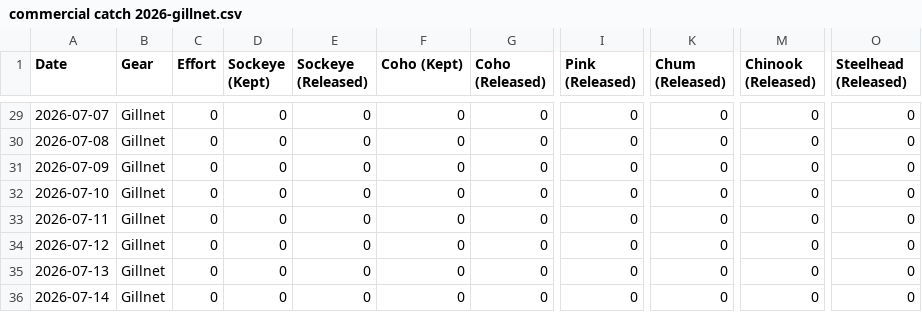
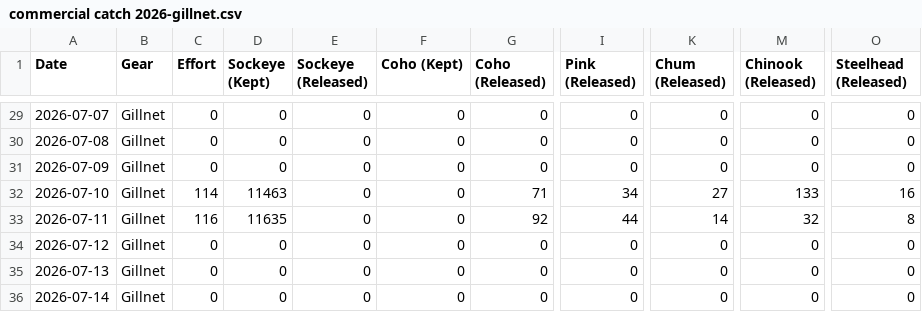
Before and after one commit to Coastland-Research/skeena-salmon-inseason-updates, a CSV file: data/current_year/commercial catch 2026-gillnet.csv, drawn as a sheet; only a part is shown, gaps mark what is left out; the diff names each change by its address in the sheet, - before the commit and + after, or states it on an @@ line.

```diff
--- a/data/current_year/commercial catch 2026-gillnet.csv
+++ b/data/current_year/commercial catch 2026-gillnet.csv
-C32 (Effort): 0
+C32 (Effort): 114
-D32 (Sockeye (Kept)): 0
+D32 (Sockeye (Kept)): 11463
-G32 (Coho (Released)): 0
+G32 (Coho (Released)): 71
-I32 (Pink (Released)): 0
+I32 (Pink (Released)): 34
-K32 (Chum (Released)): 0
+K32 (Chum (Released)): 27
-M32 (Chinook (Released)): 0
+M32 (Chinook (Released)): 133
-O32 (Steelhead (Released)): 0
+O32 (Steelhead (Released)): 16
-C33 (Effort): 0
+C33 (Effort): 116
-D33 (Sockeye (Kept)): 0
+D33 (Sockeye (Kept)): 11635
-G33 (Coho (Released)): 0
+G33 (Coho (Released)): 92
-I33 (Pink (Released)): 0
+I33 (Pink (Released)): 44
-K33 (Chum (Released)): 0
+K33 (Chum (Released)): 14
-M33 (Chinook (Released)): 0
+M33 (Chinook (Released)): 32
-O33 (Steelhead (Released)): 0
+O33 (Steelhead (Released)): 8
```
Also changed, not shown: data/current_year/Tyee model data 2026.csv, data/current_year/tyee data 2026.csv, 18 other files.
